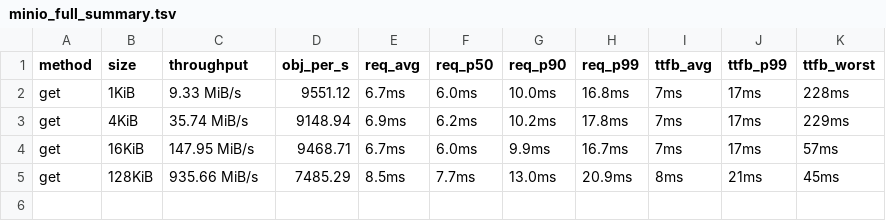
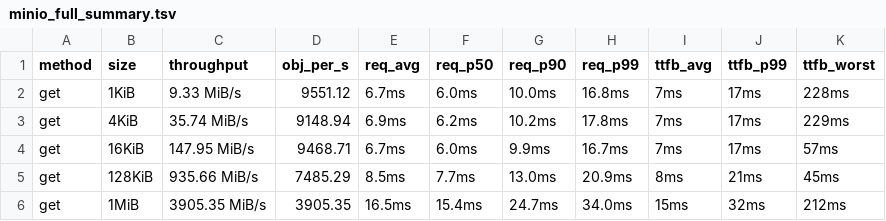
Before and after one commit to marshawcoco/rustfs, a TSV file: minio_full_summary.tsv, drawn as a sheet; the diff names each change by its address in the sheet, - before the commit and + after, or states it on an @@ line.

Commit message:
bench(minio-full): round 5/30 get 1MiB

```diff
--- a/minio_full_summary.tsv
+++ b/minio_full_summary.tsv
+row 6: get | 1MiB | 3905.35 MiB/s | 3905.35 | 16.5ms | 15.4ms | 24.7ms | 34.0ms | 15ms | 32ms | 212ms
```
Also changed, not shown: 5 other files.
